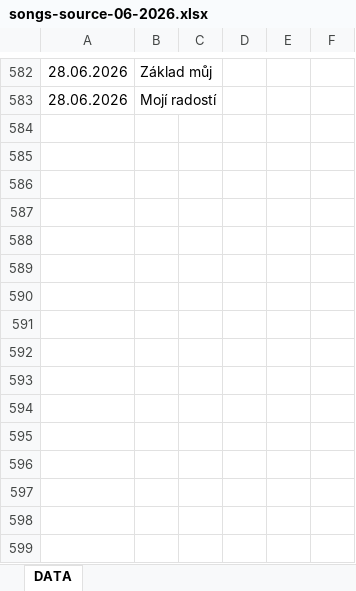
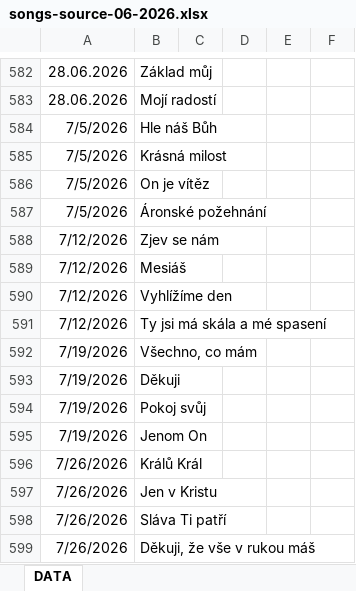
Before and after one commit to josefprochazka/songs-names-analyzer, an Excel workbook: backend/data/songs-source-06-2026.xlsx, sheet DATA, drawn as a sheet; only a part is shown, gaps mark what is left out; values as stored, in another font and other column widths than the file's, no borders; the diff names each change by its address in the sheet, - before the commit and + after, or states it on an @@ line.

```diff
--- a/backend/data/songs-source-06-2026.xlsx (sheet DATA)
+++ b/backend/data/songs-source-06-2026.xlsx (sheet DATA)
+row 584: 7/5/2026 | Hle náš Bůh
+row 585: 7/5/2026 | Krásná milost
+row 586: 7/5/2026 | On je vítěz
+row 587: 7/5/2026 | Áronské požehnání
+row 588: 7/12/2026 | Zjev se nám
+row 589: 7/12/2026 | Mesiáš
+row 590: 7/12/2026 | Vyhlížíme den
+row 591: 7/12/2026 | Ty jsi má skála a mé spasení
+row 592: 7/19/2026 | Všechno, co mám
+row 593: 7/19/2026 | Děkuji
+row 594: 7/19/2026 | Pokoj svůj
+row 595: 7/19/2026 | Jenom On
+row 596: 7/26/2026 | Králů Král
+row 597: 7/26/2026 | Jen v Kristu
+row 598: 7/26/2026 | Sláva Ti patří
+row 599: 7/26/2026 | Děkuji, že vše v rukou máš
```
